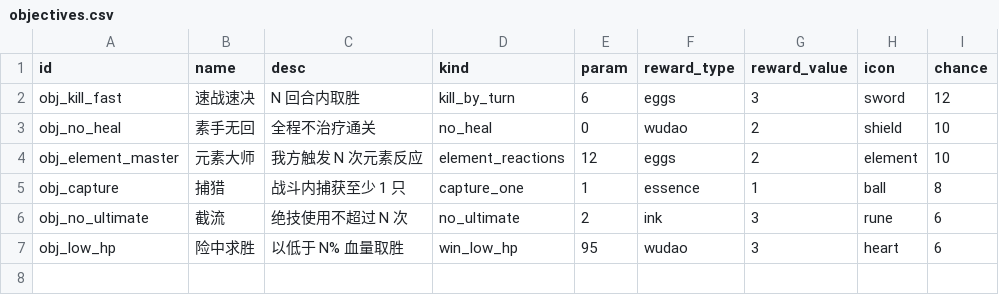
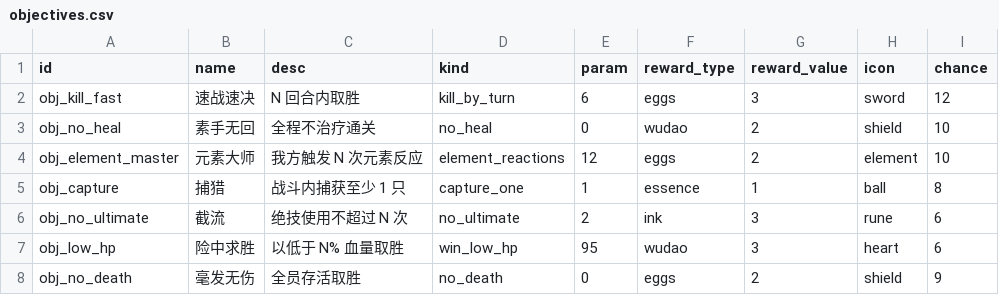
Before and after one commit to ZZYX8Ar/WanXiang, a CSV file: Assets/Resources/Data/objectives.csv, drawn as a sheet; the diff names each change by its address in the sheet, - before the commit and + after, or states it on an @@ line.

Commit message:
新增战斗目标"毫发无伤"：启用空缺的NoDeath类型（目标内容补全）
审计发现 ObjectiveKind.NoDeath(全员存活)在ObjectiveRules里有判定逻辑
(PlayerWin && StatDeaths==0)、ProgressText里也有显示分支"阵亡X只"，
但objectives.csv里6个目标没有一个用它——机制完整但没内容接。
新增obj_no_death(毫发无伤,全员存活取胜,+2灵卵,chance=9)。

零代码改动：只加一行CSV，复用已有判定/进度显示/奖励发放/分配机制。
判据：同ActsCleared道痕、技能池扩充——机制支持但没内容用的空缺。

【验证：离线dotnet直接调真实ObjectiveRules】
7目标安装/新目标可查(kind=NoDeath,奖励+2灵卵)/
判定正确(胜0阵亡True、胜1阵亡False、失败False)/
进度文本"阵亡0只"/200次分配出现16次(期望约18)全通过。
CSV格式校验通过。Battle.Core编译0错误。
⚠ 实机截图未做(Unity MCP工具本会话断连)，纯数据改动UI自动遍历，工具恢复后补验。
备份 `_backups/目标扩充_20261123/`

```diff
--- a/Assets/Resources/Data/objectives.csv
+++ b/Assets/Resources/Data/objectives.csv
+row 8: obj_no_death | 毫发无伤 | 全员存活取胜 | no_death | 0 | eggs | 2 | shield | 9
```
